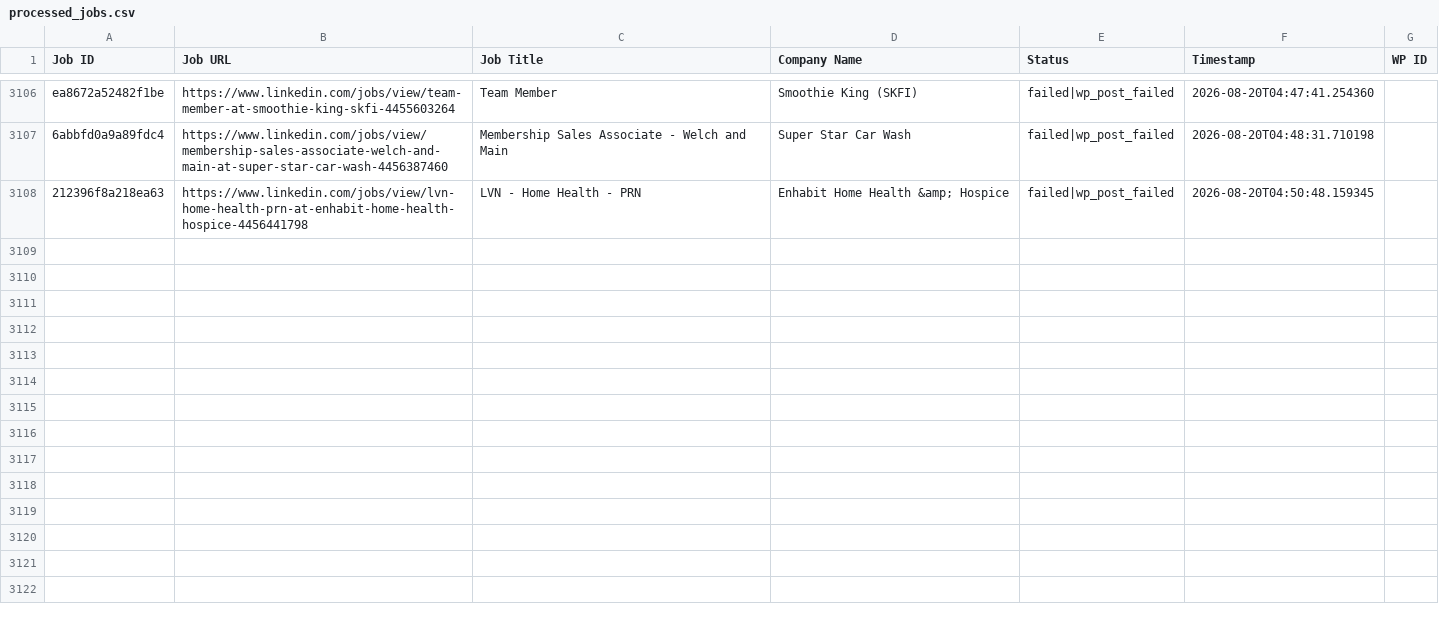
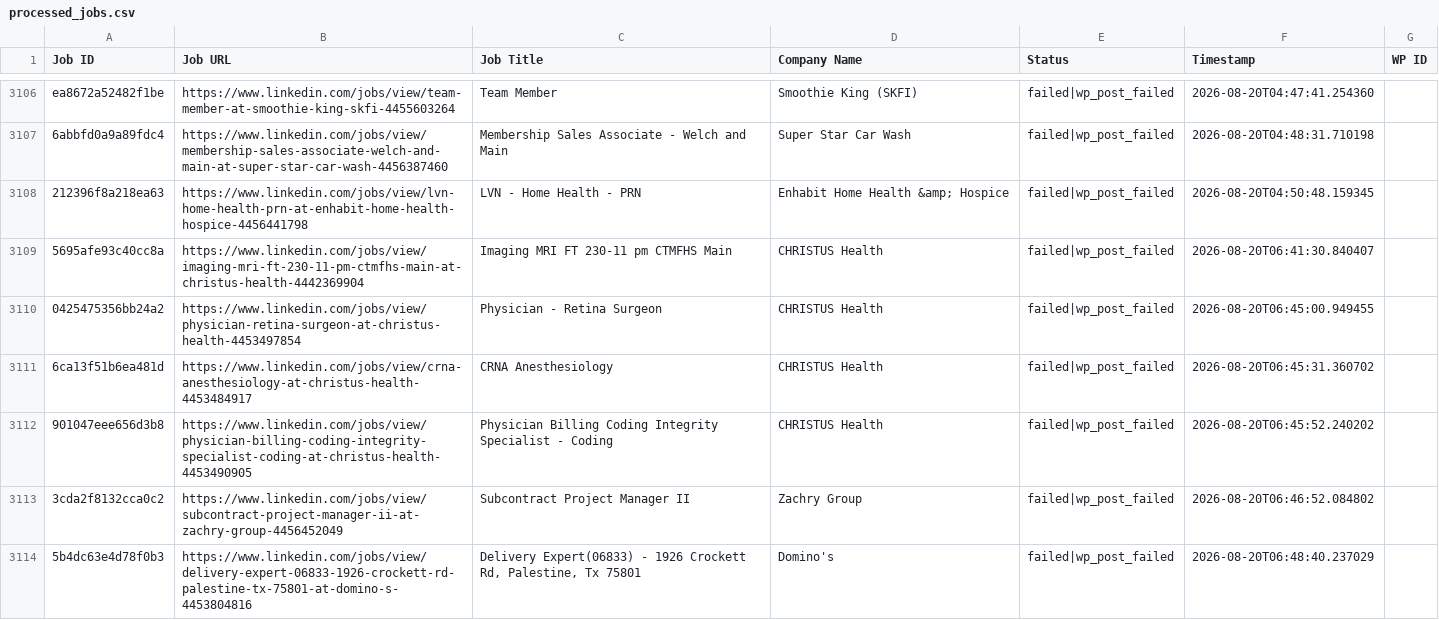
Before and after one commit to vindoky/ps, a CSV file: processed_jobs.csv, drawn as a sheet; only a part is shown, gaps mark what is left out.

```diff
--- a/processed_jobs.csv
+++ b/processed_jobs.csv
@@ -3108 +3108,7 @@ ea8672a52482f1be,https://www.linkedin.com/jobs/view/team-member-at-smoothie-king
 212396f8a218ea63,https://www.linkedin.com/jobs/view/lvn-home-health-prn-at-enhabit-home-health-hospice-4456441798,LVN - Home Health - PRN,Enhabit Home Health &amp; Hospice,failed|wp_post_failed,2026-08-20T04:50:48.159345,
+5695afe93c40cc8a,https://www.linkedin.com/jobs/view/imaging-mri-ft-230-11-pm-ctmfhs-main-at-christus-health-4442369904,Imaging MRI FT 230-11 pm CTMFHS Main,CHRISTUS Health,failed|wp_post_failed,2026-08-20T06:41:30.840407,
+0425475356bb24a2,https://www.linkedin.com/jobs/view/physician-retina-surgeon-at-christus-health-4453497854,Physician - Retina Surgeon,CHRISTUS Health,failed|wp_post_failed,2026-08-20T06:45:00.949455,
+6ca13f51b6ea481d,https://www.linkedin.com/jobs/view/crna-anesthesiology-at-christus-health-4453484917,CRNA Anesthesiology,CHRISTUS Health,failed|wp_post_failed,2026-08-20T06:45:31.360702,
+901047eee656d3b8,https://www.linkedin.com/jobs/view/physician-billing-coding-integrity-specialist-coding-at-christus-health-4453490905,Physician Billing Coding Integrity Specialist - Coding,CHRISTUS Health,failed|wp_post_failed,2026-08-20T06:45:52.240202,
+3cda2f8132cca0c2,https://www.linkedin.com/jobs/view/subcontract-project-manager-ii-at-zachry-group-4456452049,Subcontract Project Manager II,Zachry Group,failed|wp_post_failed,2026-08-20T06:46:52.084802,
+5b4dc63e4d78f0b3,https://www.linkedin.com/jobs/view/delivery-expert-06833-1926-crockett-rd-palestine-tx-75801-at-domino-s-4453804816,"Delivery Expert(06833) - 1926 Crockett Rd, Palestine, Tx 75801",Domino's,failed|wp_post_failed,2026-08-20T06:48:40.237029,
```
